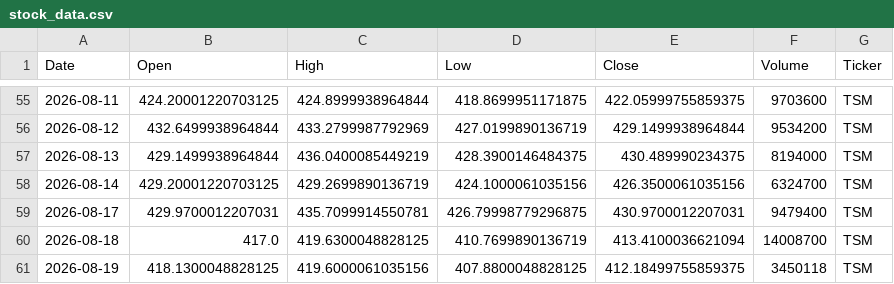
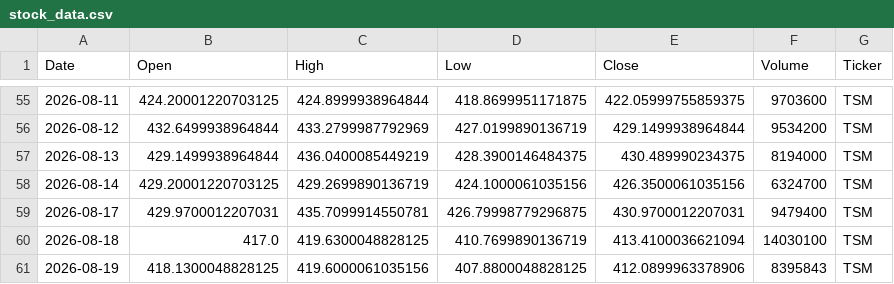
Before and after one commit to Jaedin-Rogers/Automated_Stock_Data_Pipeline, a CSV file: stock_data.csv, drawn as a sheet; only a part is shown, gaps mark what is left out; the diff covers the shown part only.

```diff
--- a/stock_data.csv
+++ b/stock_data.csv
@@ -59,3 +59,3 @@ Date,Open,High,Low,Close,Volume,Ticker
 2026-08-17,429.9700012207031,435.7099914550781,426.79998779296875,430.9700012207031,9479400,TSM
-2026-08-18,417.0,419.6300048828125,410.7699890136719,413.4100036621094,14008700,TSM
-2026-08-19,418.1300048828125,419.6000061035156,407.8800048828125,412.18499755859375,3450118,TSM
+2026-08-18,417.0,419.6300048828125,410.7699890136719,413.4100036621094,14030100,TSM
+2026-08-19,418.1300048828125,419.6000061035156,407.8800048828125,412.0899963378906,8395843,TSM
```
Also changed, not shown: 1 added row, 1 removed row and 14 edited cells elsewhere in this file.
